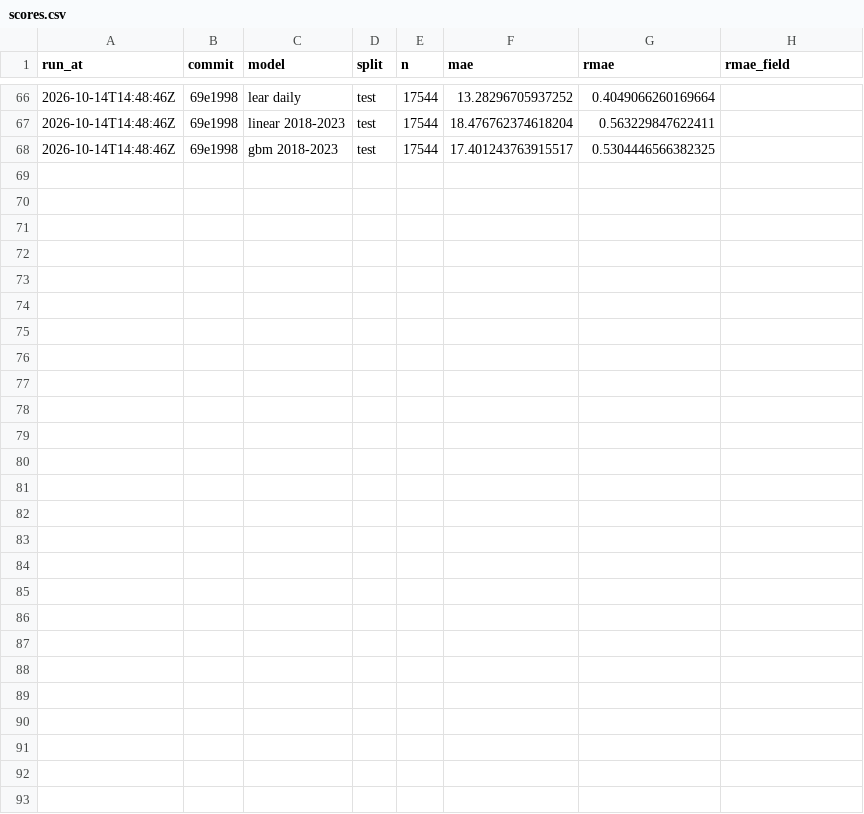
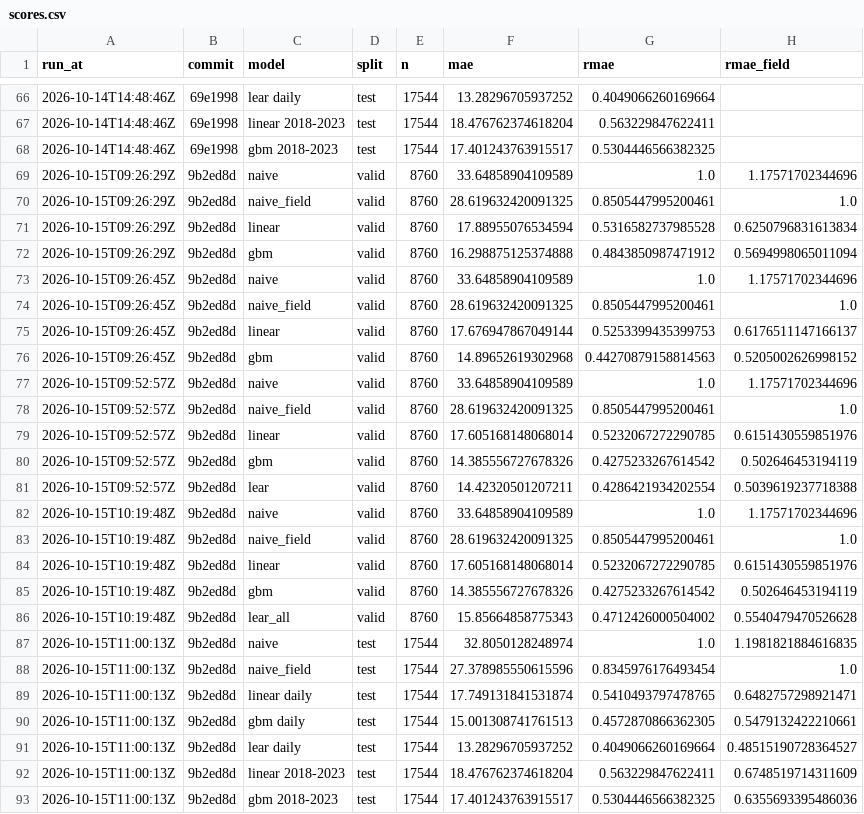
Before and after one commit to undorigo/battery-storage-backtest, a CSV file: reports/scores.csv, drawn as a sheet; only a part is shown, gaps mark what is left out; the diff names each change by its address in the sheet, - before the commit and + after, or states it on an @@ line.

```diff
--- a/reports/scores.csv
+++ b/reports/scores.csv
+row 69: 2026-10-15T09:26:29Z | 9b2ed8d | naive | valid | 8760 | 33.64858904109589 | 1.0 | 1.17571702344696
+row 70: 2026-10-15T09:26:29Z | 9b2ed8d | naive_field | valid | 8760 | 28.619632420091325 | 0.8505447995200461 | 1.0
+row 71: 2026-10-15T09:26:29Z | 9b2ed8d | linear | valid | 8760 | 17.88955076534594 | 0.5316582737985528 | 0.6250796831613834
+row 72: 2026-10-15T09:26:29Z | 9b2ed8d | gbm | valid | 8760 | 16.298875125374888 | 0.4843850987471912 | 0.5694998065011094
+row 73: 2026-10-15T09:26:45Z | 9b2ed8d | naive | valid | 8760 | 33.64858904109589 | 1.0 | 1.17571702344696
+row 74: 2026-10-15T09:26:45Z | 9b2ed8d | naive_field | valid | 8760 | 28.619632420091325 | 0.8505447995200461 | 1.0
+row 75: 2026-10-15T09:26:45Z | 9b2ed8d | linear | valid | 8760 | 17.676947867049144 | 0.5253399435399753 | 0.6176511147166137
+row 76: 2026-10-15T09:26:45Z | 9b2ed8d | gbm | valid | 8760 | 14.89652619302968 | 0.44270879158814563 | 0.5205002626998152
+row 77: 2026-10-15T09:52:57Z | 9b2ed8d | naive | valid | 8760 | 33.64858904109589 | 1.0 | 1.17571702344696
+row 78: 2026-10-15T09:52:57Z | 9b2ed8d | naive_field | valid | 8760 | 28.619632420091325 | 0.8505447995200461 | 1.0
+row 79: 2026-10-15T09:52:57Z | 9b2ed8d | linear | valid | 8760 | 17.605168148068014 | 0.5232067272290785 | 0.6151430559851976
+row 80: 2026-10-15T09:52:57Z | 9b2ed8d | gbm | valid | 8760 | 14.385556727678326 | 0.4275233267614542 | 0.502646453194119
+row 81: 2026-10-15T09:52:57Z | 9b2ed8d | lear | valid | 8760 | 14.42320501207211 | 0.4286421934202554 | 0.5039619237718388
+row 82: 2026-10-15T10:19:48Z | 9b2ed8d | naive | valid | 8760 | 33.64858904109589 | 1.0 | 1.17571702344696
+row 83: 2026-10-15T10:19:48Z | 9b2ed8d | naive_field | valid | 8760 | 28.619632420091325 | 0.8505447995200461 | 1.0
+row 84: 2026-10-15T10:19:48Z | 9b2ed8d | linear | valid | 8760 | 17.605168148068014 | 0.5232067272290785 | 0.6151430559851976
+row 85: 2026-10-15T10:19:48Z | 9b2ed8d | gbm | valid | 8760 | 14.385556727678326 | 0.4275233267614542 | 0.502646453194119
+row 86: 2026-10-15T10:19:48Z | 9b2ed8d | lear_all | valid | 8760 | 15.85664858775343 | 0.4712426000504002 | 0.5540479470526628
+row 87: 2026-10-15T11:00:13Z | 9b2ed8d | naive | test | 17544 | 32.8050128248974 | 1.0 | 1.1981821884616835
+row 88: 2026-10-15T11:00:13Z | 9b2ed8d | naive_field | test | 17544 | 27.378985550615596 | 0.8345976176493454 | 1.0
+row 89: 2026-10-15T11:00:13Z | 9b2ed8d | linear daily | test | 17544 | 17.749131841531874 | 0.5410493797478765 | 0.6482757298921471
+row 90: 2026-10-15T11:00:13Z | 9b2ed8d | gbm daily | test | 17544 | 15.001308741761513 | 0.4572870866362305 | 0.5479132422210661
+row 91: 2026-10-15T11:00:13Z | 9b2ed8d | lear daily | test | 17544 | 13.28296705937252 | 0.4049066260169664 | 0.48515190728364527
+row 92: 2026-10-15T11:00:13Z | 9b2ed8d | linear 2018-2023 | test | 17544 | 18.476762374618204 | 0.563229847622411 | 0.6748519714311609
+row 93: 2026-10-15T11:00:13Z | 9b2ed8d | gbm 2018-2023 | test | 17544 | 17.401243763915517 | 0.5304446566382325 | 0.6355693395486036
```
